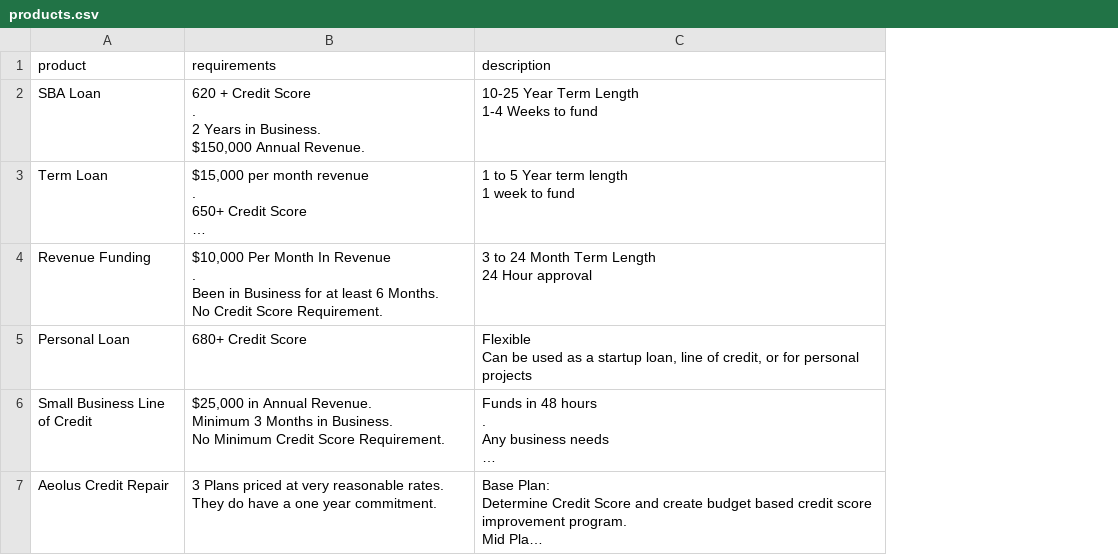
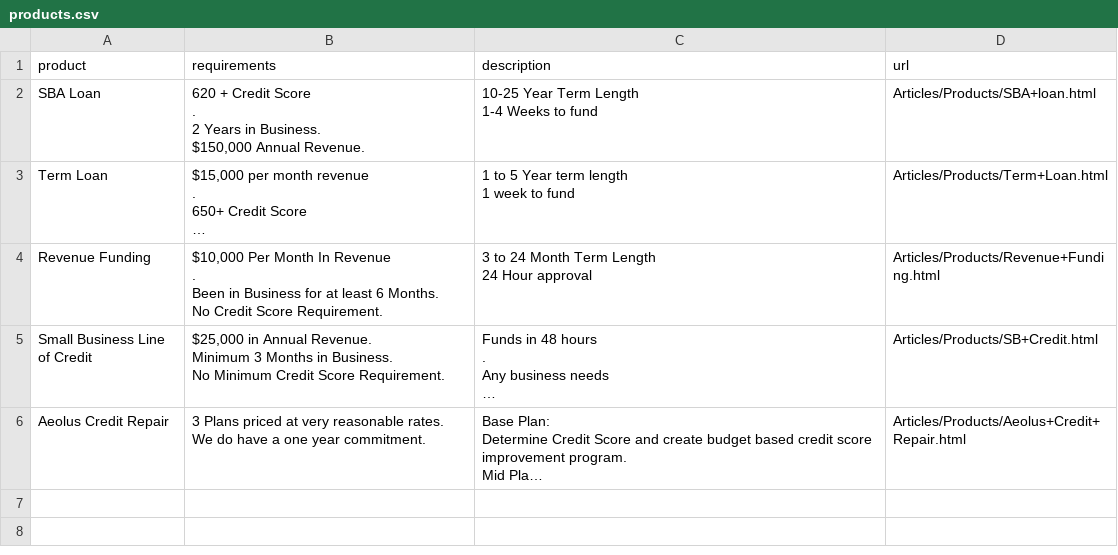
Before and after one commit to zaochamb/Wobsite, a CSV file: static/product_system/products.csv, drawn as a sheet; long unchanged cells end in …; removed rows and columns are numbered as before the commit, all else as after; ↵ is a line break in a cell; the diff names each change by its address in the sheet, - before the commit and + after, or states it on an @@ line.

```diff
--- a/static/product_system/products.csv
+++ b/static/product_system/products.csv
+column D (url), rows 2-6: Articles/Products/SBA+loan.html | Articles/Products/Term+Loan.html | Articles/Products/Revenue+Funding.html | Articles/Products/SB+Credit.html | Articles/Products/Aeolus+Credit+Repair.html
-row 5: Personal Loan | 680+ Credit Score | Flexible ↵ Can be used as a startup loan, line of credit, or for personal projects
-B6 (requirements): …reasonable rates. They do have…
+B6 (requirements): …reasonable rates. We do have…
```
Also changed, not shown: 1 other file.
